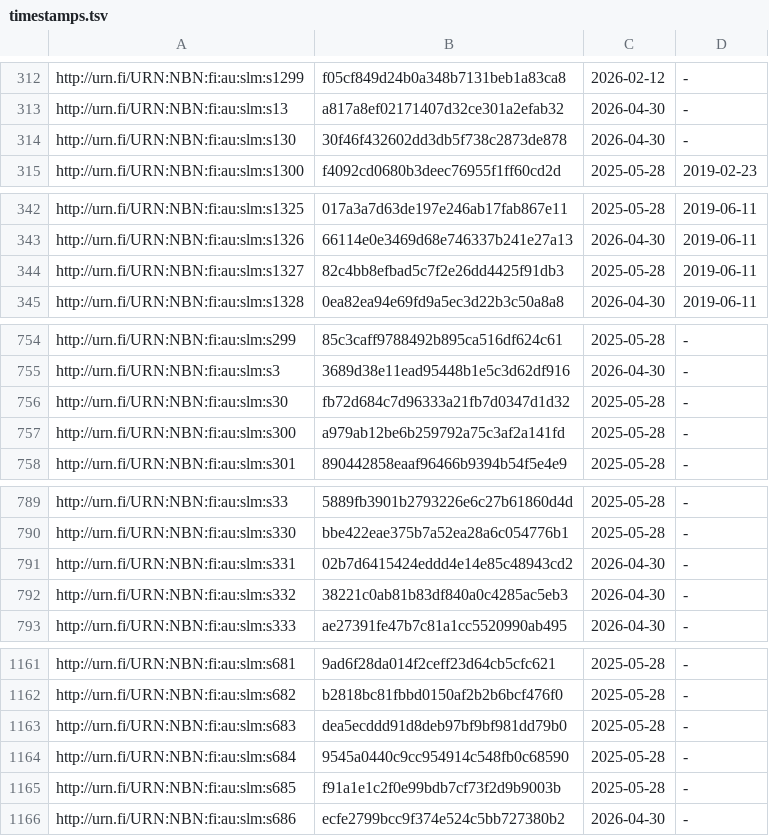
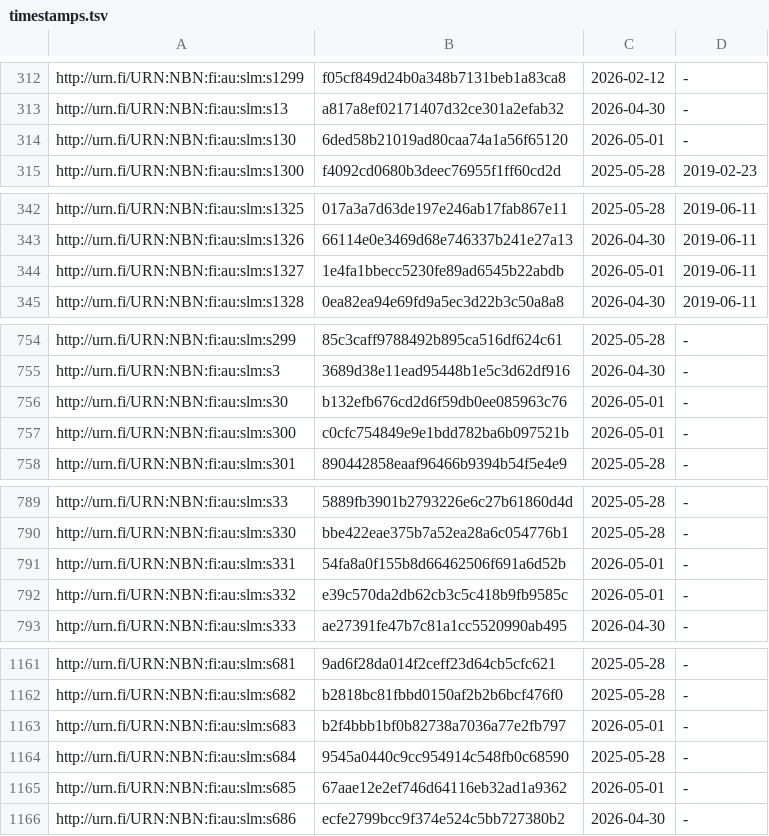
Before and after one commit to NatLibFi/Finto-data, a TSV file: vocabularies/slm/timestamps.tsv, drawn as a sheet; only a part is shown, gaps mark what is left out; the diff covers the shown part only.

```diff
--- a/vocabularies/slm/timestamps.tsv
+++ b/vocabularies/slm/timestamps.tsv
@@ -313,3 +313,3 @@ http://urn.fi/URN:NBN:fi:au:slm:s1299	f05cf849d24b0a348b7131beb1a83ca8	2026-02-1
 http://urn.fi/URN:NBN:fi:au:slm:s13	a817a8ef02171407d32ce301a2efab32	2026-04-30	-
-http://urn.fi/URN:NBN:fi:au:slm:s130	30f46f432602dd3db5f738c2873de878	2026-04-30	-
+http://urn.fi/URN:NBN:fi:au:slm:s130	6ded58b21019ad80caa74a1a56f65120	2026-05-01	-
 http://urn.fi/URN:NBN:fi:au:slm:s1300	f4092cd0680b3deec76955f1ff60cd2d	2025-05-28	2019-02-23
@@ -343,3 +343,3 @@ http://urn.fi/URN:NBN:fi:au:slm:s1325	017a3a7d63de197e246ab17fab867e11	2025-05-2
 http://urn.fi/URN:NBN:fi:au:slm:s1326	66114e0e3469d68e746337b241e27a13	2026-04-30	2019-06-11
-http://urn.fi/URN:NBN:fi:au:slm:s1327	82c4bb8efbad5c7f2e26dd4425f91db3	2025-05-28	2019-06-11
+http://urn.fi/URN:NBN:fi:au:slm:s1327	1e4fa1bbecc5230fe89ad6545b22abdb	2026-05-01	2019-06-11
 http://urn.fi/URN:NBN:fi:au:slm:s1328	0ea82ea94e69fd9a5ec3d22b3c50a8a8	2026-04-30	2019-06-11
@@ -755,4 +755,4 @@ http://urn.fi/URN:NBN:fi:au:slm:s299	85c3caff9788492b895ca516df624c61	2025-05-28
 http://urn.fi/URN:NBN:fi:au:slm:s3	3689d38e11ead95448b1e5c3d62df916	2026-04-30	-
-http://urn.fi/URN:NBN:fi:au:slm:s30	fb72d684c7d96333a21fb7d0347d1d32	2025-05-28	-
-http://urn.fi/URN:NBN:fi:au:slm:s300	a979ab12be6b259792a75c3af2a141fd	2025-05-28	-
+http://urn.fi/URN:NBN:fi:au:slm:s30	b132efb676cd2d6f59db0ee085963c76	2026-05-01	-
+http://urn.fi/URN:NBN:fi:au:slm:s300	c0cfc754849e9e1bdd782ba6b097521b	2026-05-01	-
 http://urn.fi/URN:NBN:fi:au:slm:s301	890442858eaaf96466b9394b54f5e4e9	2025-05-28	-
@@ -790,4 +790,4 @@ http://urn.fi/URN:NBN:fi:au:slm:s33	5889fb3901b2793226e6c27b61860d4d	2025-05-28
 http://urn.fi/URN:NBN:fi:au:slm:s330	bbe422eae375b7a52ea28a6c054776b1	2025-05-28	-
-http://urn.fi/URN:NBN:fi:au:slm:s331	02b7d6415424eddd4e14e85c48943cd2	2026-04-30	-
-http://urn.fi/URN:NBN:fi:au:slm:s332	38221c0ab81b83df840a0c4285ac5eb3	2026-04-30	-
+http://urn.fi/URN:NBN:fi:au:slm:s331	54fa8a0f155b8d66462506f691a6d52b	2026-05-01	-
+http://urn.fi/URN:NBN:fi:au:slm:s332	e39c570da2db62cb3c5c418b9fb9585c	2026-05-01	-
 http://urn.fi/URN:NBN:fi:au:slm:s333	ae27391fe47b7c81a1cc5520990ab495	2026-04-30	-
@@ -1162,5 +1162,5 @@ http://urn.fi/URN:NBN:fi:au:slm:s681	9ad6f28da014f2ceff23d64cb5cfc621	2025-05-28
 http://urn.fi/URN:NBN:fi:au:slm:s682	b2818bc81fbbd0150af2b2b6bcf476f0	2025-05-28	-
-http://urn.fi/URN:NBN:fi:au:slm:s683	dea5ecddd91d8deb97bf9bf981dd79b0	2025-05-28	-
+http://urn.fi/URN:NBN:fi:au:slm:s683	b2f4bbb1bf0b82738a7036a77e2fb797	2026-05-01	-
 http://urn.fi/URN:NBN:fi:au:slm:s684	9545a0440c9cc954914c548fb0c68590	2025-05-28	-
-http://urn.fi/URN:NBN:fi:au:slm:s685	f91a1e1c2f0e99bdb7cf73f2d9b9003b	2025-05-28	-
+http://urn.fi/URN:NBN:fi:au:slm:s685	67aae12e2ef746d64116eb32ad1a9362	2026-05-01	-
 http://urn.fi/URN:NBN:fi:au:slm:s686	ecfe2799bcc9f374e524c5bb727380b2	2026-04-30	-
```
Also changed, not shown: 26 edited cells elsewhere in this file, 1 other file.
